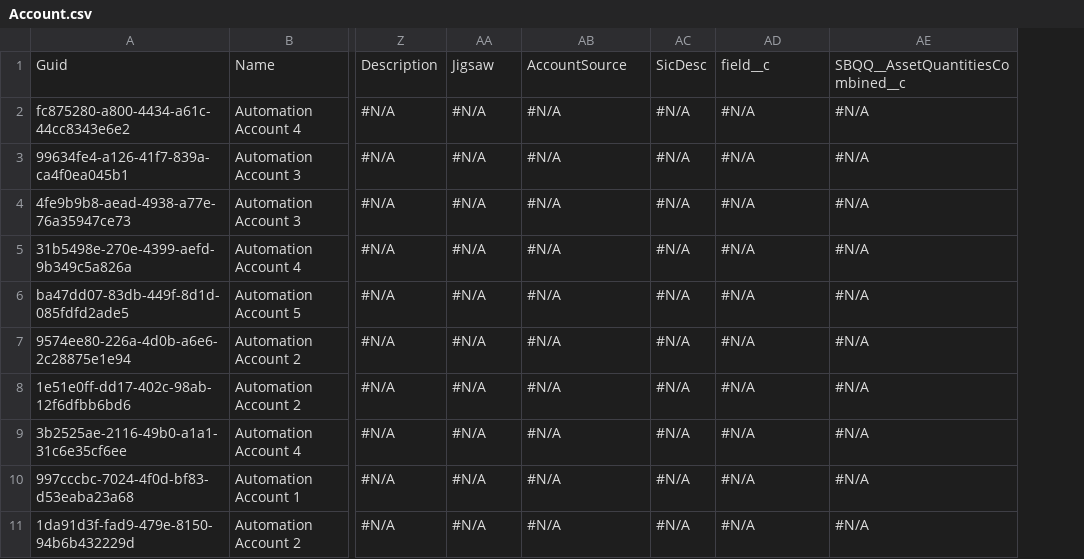
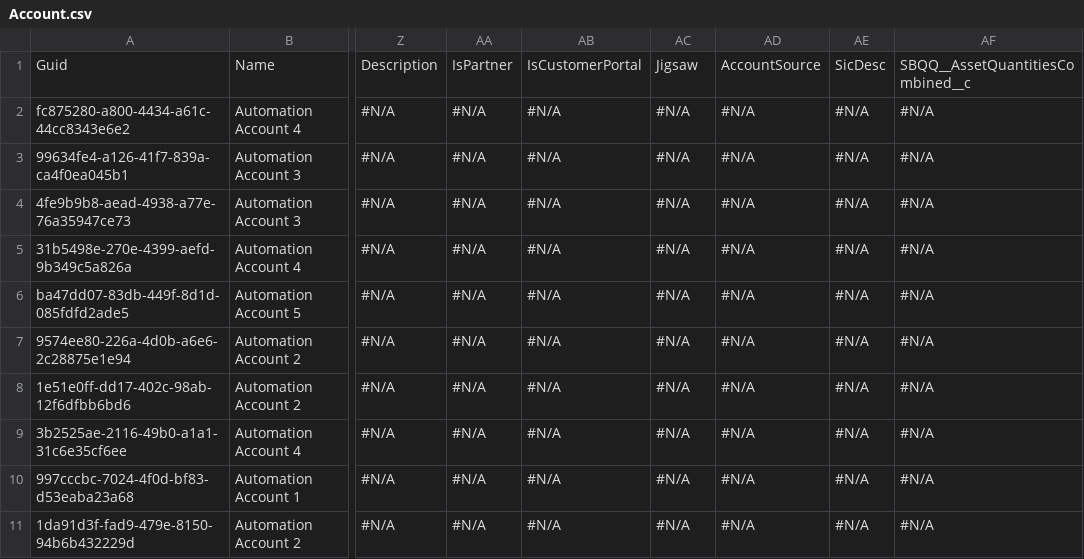
Before and after one commit to Asnafshaikh/Test-Regresion, a CSV file: data/Account.csv, drawn as a sheet; only a part is shown, gaps mark what is left out; the diff names each change by its address in the sheet, - before the commit and + after, or states it on an @@ line.

Commit message:
Athena - GitHub sandbox check-in commit

```diff
--- a/data/Account.csv
+++ b/data/Account.csv
+column AE, rows 1-11: SicDesc | #N/A | #N/A | #N/A | #N/A | #N/A | #N/A | #N/A | #N/A | #N/A | #N/A
-AA1: Jigsaw
+AA1: IsPartner
-AB1: AccountSource
+AB1: IsCustomerPortal
-AC1: SicDesc
+AC1: Jigsaw
-AD1: field__c
+AD1: AccountSource
```
